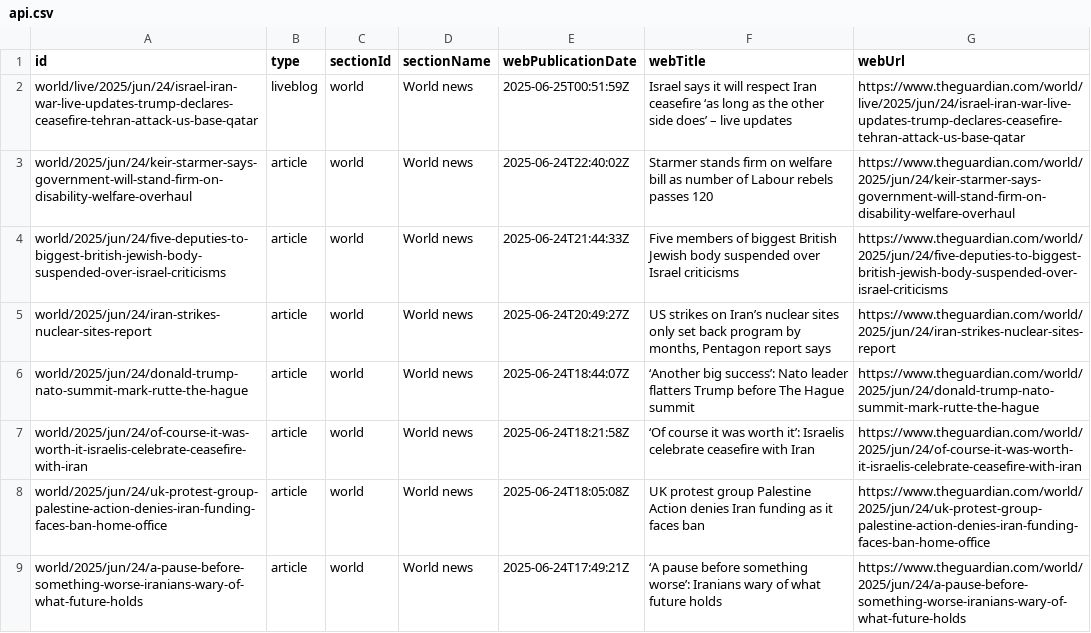
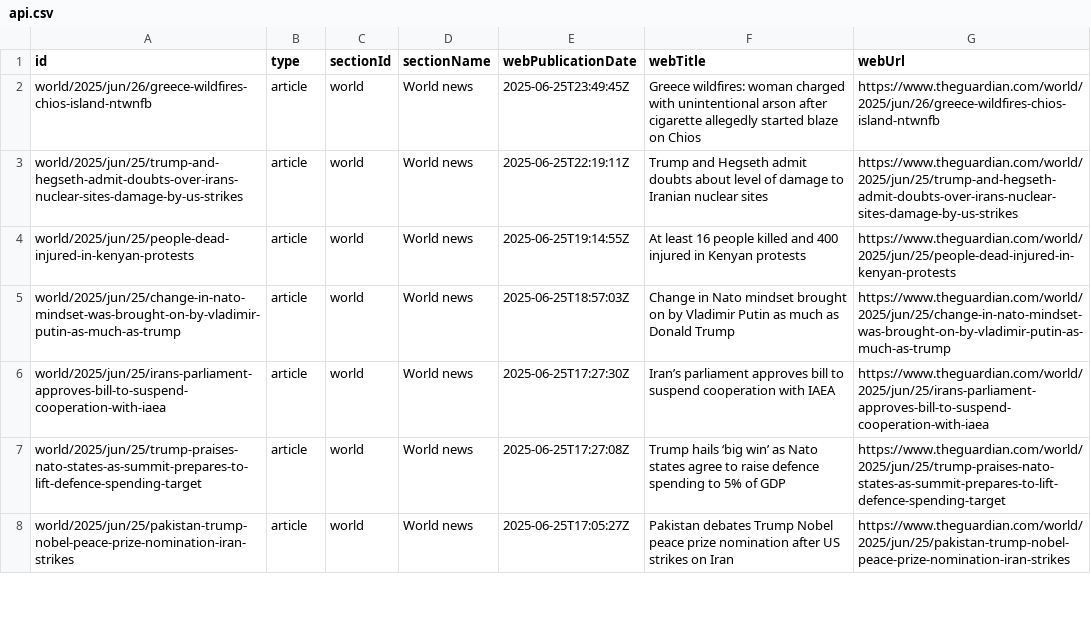
Before and after one commit to 400Ping/OpenSource-Platform, a CSV file: api.csv, drawn as a sheet; only a part is shown; the diff covers the shown part only.

```diff
--- a/api.csv
+++ b/api.csv
@@ -1,9 +1,8 @@
 id,type,sectionId,sectionName,webPublicationDate,webTitle,webUrl
-world/live/2025/jun/24/israel-iran-war-live-updates-trump-declares-ceasefire-tehran-attack-us-base-qatar,liveblog,world,World news,2025-06-25T00:51:59Z,Israel says it will respect Iran ceasefire ‘as long as the other side does’ – live updates,https://www.theguardian.com/world/live/2025/jun/24/israel-iran-war-live-updates-trump-declares-ceasefire-tehran-attack-us-base-qatar
-world/2025/jun/24/keir-starmer-says-government-will-stand-firm-on-disability-welfare-overhaul,article,world,World news,2025-06-24T22:40:02Z,Starmer stands firm on welfare bill as number of Labour rebels passes 120,https://www.theguardian.com/world/2025/jun/24/keir-starmer-says-government-will-stand-firm-on-disability-welfare-overhaul
-world/2025/jun/24/five-deputies-to-biggest-british-jewish-body-suspended-over-israel-criticisms,article,world,World news,2025-06-24T21:44:33Z,Five members of biggest British Jewish body suspended over Israel criticisms,https://www.theguardian.com/world/2025/jun/24/five-deputies-to-biggest-british-jewish-body-suspended-over-israel-criticisms
-world/2025/jun/24/iran-strikes-nuclear-sites-report,article,world,World news,2025-06-24T20:49:27Z,"US strikes on Iran’s nuclear sites only set back program by months, Pentagon report says",https://www.theguardian.com/world/2025/jun/24/iran-strikes-nuclear-sites-report
-world/2025/jun/24/donald-trump-nato-summit-mark-rutte-the-hague,article,world,World news,2025-06-24T18:44:07Z,‘Another big success’: Nato leader flatters Trump before The Hague summit,https://www.theguardian.com/world/2025/jun/24/donald-trump-nato-summit-mark-rutte-the-hague
-world/2025/jun/24/of-course-it-was-worth-it-israelis-celebrate-ceasefire-with-iran,article,world,World news,2025-06-24T18:21:58Z,‘Of course it was worth it’: Israelis celebrate ceasefire with Iran,https://www.theguardian.com/world/2025/jun/24/of-course-it-was-worth-it-israelis-celebrate-ceasefire-with-iran
-world/2025/jun/24/uk-protest-group-palestine-action-denies-iran-funding-faces-ban-home-office,article,world,World news,2025-06-24T18:05:08Z,UK protest group Palestine Action denies Iran funding as it faces ban,https://www.theguardian.com/world/2025/jun/24/uk-protest-group-palestine-action-denies-iran-funding-faces-ban-home-office
-world/2025/jun/24/a-pause-before-something-worse-iranians-wary-of-what-future-holds,article,world,World news,2025-06-24T17:49:21Z,‘A pause before something worse’: Iranians wary of what future holds,https://www.theguardian.com/world/2025/jun/24/a-pause-before-something-worse-iranians-wary-of-what-future-holds
+world/2025/jun/26/greece-wildfires-chios-island-ntwnfb,article,world,World news,2025-06-25T23:49:45Z,Greece wildfires: woman charged with unintentional arson after cigarette allegedly started blaze on Chios,https://www.theguardian.com/world/2025/jun/26/greece-wildfires-chios-island-ntwnfb
+world/2025/jun/25/trump-and-hegseth-admit-doubts-over-irans-nuclear-sites-damage-by-us-strikes,article,world,World news,2025-06-25T22:19:11Z,Trump and Hegseth admit doubts about level of damage to Iranian nuclear sites,https://www.theguardian.com/world/2025/jun/25/trump-and-hegseth-admit-doubts-over-irans-nuclear-sites-damage-by-us-strikes
+world/2025/jun/25/people-dead-injured-in-kenyan-protests,article,world,World news,2025-06-25T19:14:55Z,At least 16 people killed and 400 injured in Kenyan protests,https://www.theguardian.com/world/2025/jun/25/people-dead-injured-in-kenyan-protests
+world/2025/jun/25/change-in-nato-mindset-was-brought-on-by-vladimir-putin-as-much-as-trump,article,world,World news,2025-06-25T18:57:03Z,Change in Nato mindset brought on by Vladimir Putin as much as Donald Trump,https://www.theguardian.com/world/2025/jun/25/change-in-nato-mindset-was-brought-on-by-vladimir-putin-as-much-as-trump
+world/2025/jun/25/irans-parliament-approves-bill-to-suspend-cooperation-with-iaea,article,world,World news,2025-06-25T17:27:30Z,Iran’s parliament approves bill to suspend cooperation with IAEA,https://www.theguardian.com/world/2025/jun/25/irans-parliament-approves-bill-to-suspend-cooperation-with-iaea
+world/2025/jun/25/trump-praises-nato-states-as-summit-prepares-to-lift-defence-spending-target,article,world,World news,2025-06-25T17:27:08Z,Trump hails ‘big win’ as Nato states agree to raise defence spending to 5% of GDP,https://www.theguardian.com/world/2025/jun/25/trump-praises-nato-states-as-summit-prepares-to-lift-defence-spending-target
+world/2025/jun/25/pakistan-trump-nobel-peace-prize-nomination-iran-strikes,article,world,World news,2025-06-25T17:05:27Z,Pakistan debates Trump Nobel peace prize nomination after US strikes on Iran,https://www.theguardian.com/world/2025/jun/25/pakistan-trump-nobel-peace-prize-nomination-iran-strikes
```
Also changed, not shown: 1 added row and 49 edited cells elsewhere in this file.
